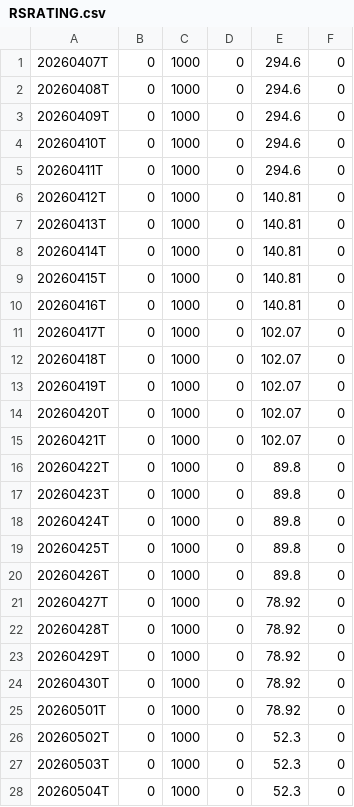
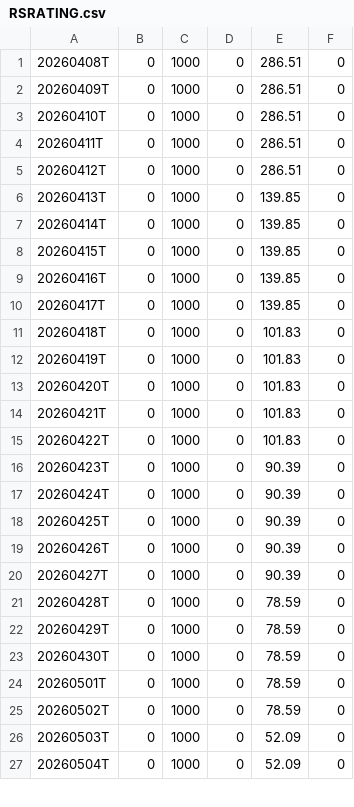
Before and after one commit to OzanTM/RS-LG, a CSV file: output/RSRATING.csv, drawn as a sheet; only a part is shown; the diff covers the shown part only.

```diff
--- a/output/RSRATING.csv
+++ b/output/RSRATING.csv
@@ -1,28 +1,27 @@
-20260407T,0,1000,0,294.6,0
-20260408T,0,1000,0,294.6,0
-20260409T,0,1000,0,294.6,0
-20260410T,0,1000,0,294.6,0
-20260411T,0,1000,0,294.6,0
-20260412T,0,1000,0,140.81,0
-20260413T,0,1000,0,140.81,0
-20260414T,0,1000,0,140.81,0
-20260415T,0,1000,0,140.81,0
-20260416T,0,1000,0,140.81,0
-20260417T,0,1000,0,102.07,0
-20260418T,0,1000,0,102.07,0
-20260419T,0,1000,0,102.07,0
-20260420T,0,1000,0,102.07,0
-20260421T,0,1000,0,102.07,0
-20260422T,0,1000,0,89.8,0
-20260423T,0,1000,0,89.8,0
-20260424T,0,1000,0,89.8,0
-20260425T,0,1000,0,89.8,0
-20260426T,0,1000,0,89.8,0
-20260427T,0,1000,0,78.92,0
-20260428T,0,1000,0,78.92,0
-20260429T,0,1000,0,78.92,0
-20260430T,0,1000,0,78.92,0
-20260501T,0,1000,0,78.92,0
-20260502T,0,1000,0,52.3,0
-20260503T,0,1000,0,52.3,0
-20260504T,0,1000,0,52.3,0
+20260408T,0,1000,0,286.51,0
+20260409T,0,1000,0,286.51,0
+20260410T,0,1000,0,286.51,0
+20260411T,0,1000,0,286.51,0
+20260412T,0,1000,0,286.51,0
+20260413T,0,1000,0,139.85,0
+20260414T,0,1000,0,139.85,0
+20260415T,0,1000,0,139.85,0
+20260416T,0,1000,0,139.85,0
+20260417T,0,1000,0,139.85,0
+20260418T,0,1000,0,101.83,0
+20260419T,0,1000,0,101.83,0
+20260420T,0,1000,0,101.83,0
+20260421T,0,1000,0,101.83,0
+20260422T,0,1000,0,101.83,0
+20260423T,0,1000,0,90.39,0
+20260424T,0,1000,0,90.39,0
+20260425T,0,1000,0,90.39,0
+20260426T,0,1000,0,90.39,0
+20260427T,0,1000,0,90.39,0
+20260428T,0,1000,0,78.59,0
+20260429T,0,1000,0,78.59,0
+20260430T,0,1000,0,78.59,0
+20260501T,0,1000,0,78.59,0
+20260502T,0,1000,0,78.59,0
+20260503T,0,1000,0,52.09,0
+20260504T,0,1000,0,52.09,0
```
Also changed, not shown: 1 added row and 7 edited cells elsewhere in this file, output/RSRATING_combo.csv, output/rs_stocks.csv, 11 other files.
